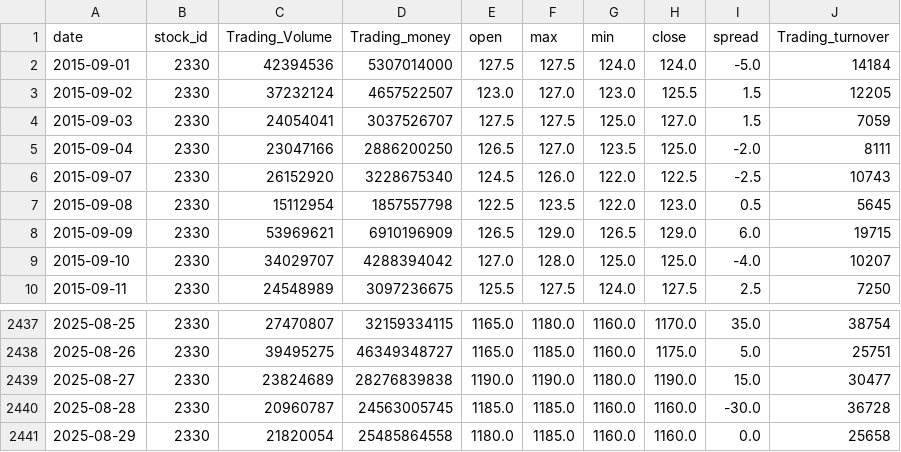
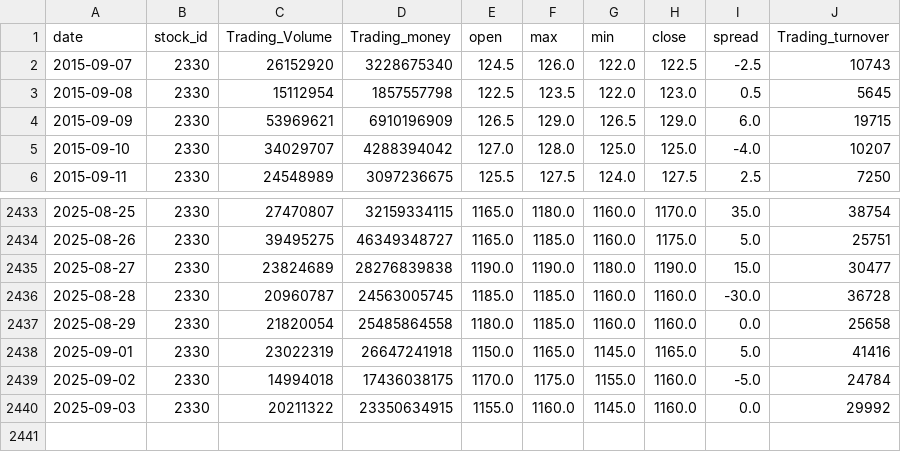
Before and after one commit to Russell-Shean/tsmc-stock-data, a CSV file: data/tsmc/closing_price.csv, drawn as a sheet; only a part is shown, gaps mark what is left out.

Commit message:
add more data

```diff
--- a/data/tsmc/closing_price.csv
+++ b/data/tsmc/closing_price.csv
@@ -1,6 +1,2 @@
 date,stock_id,Trading_Volume,Trading_money,open,max,min,close,spread,Trading_turnover
-2015-09-01,2330,42394536,5307014000,127.5,127.5,124.0,124.0,-5.0,14184
-2015-09-02,2330,37232124,4657522507,123.0,127.0,123.0,125.5,1.5,12205
-2015-09-03,2330,24054041,3037526707,127.5,127.5,125.0,127.0,1.5,7059
-2015-09-04,2330,23047166,2886200250,126.5,127.0,123.5,125.0,-2.0,8111
 2015-09-07,2330,26152920,3228675340,124.5,126.0,122.0,122.5,-2.5,10743
@@ -2441 +2437,4 @@ date,stock_id,Trading_Volume,Trading_money,open,max,min,close,spread,Trading_tur
 2025-08-29,2330,21820054,25485864558,1180.0,1185.0,1160.0,1160.0,0.0,25658
+2025-09-01,2330,23022319,26647241918,1150.0,1165.0,1145.0,1165.0,5.0,41416
+2025-09-02,2330,14994018,17436038175,1170.0,1175.0,1155.0,1160.0,-5.0,24784
+2025-09-03,2330,20211322,23350634915,1155.0,1160.0,1145.0,1160.0,0.0,29992
```
Also changed, not shown: 17 other files.
